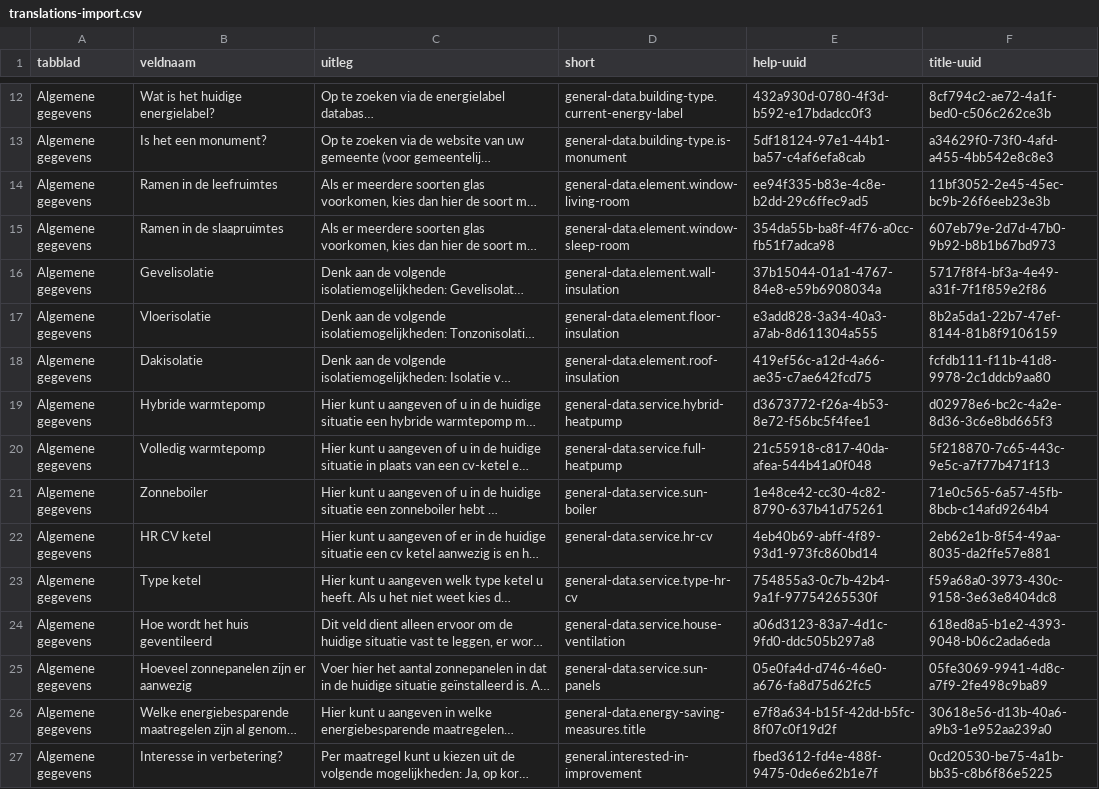
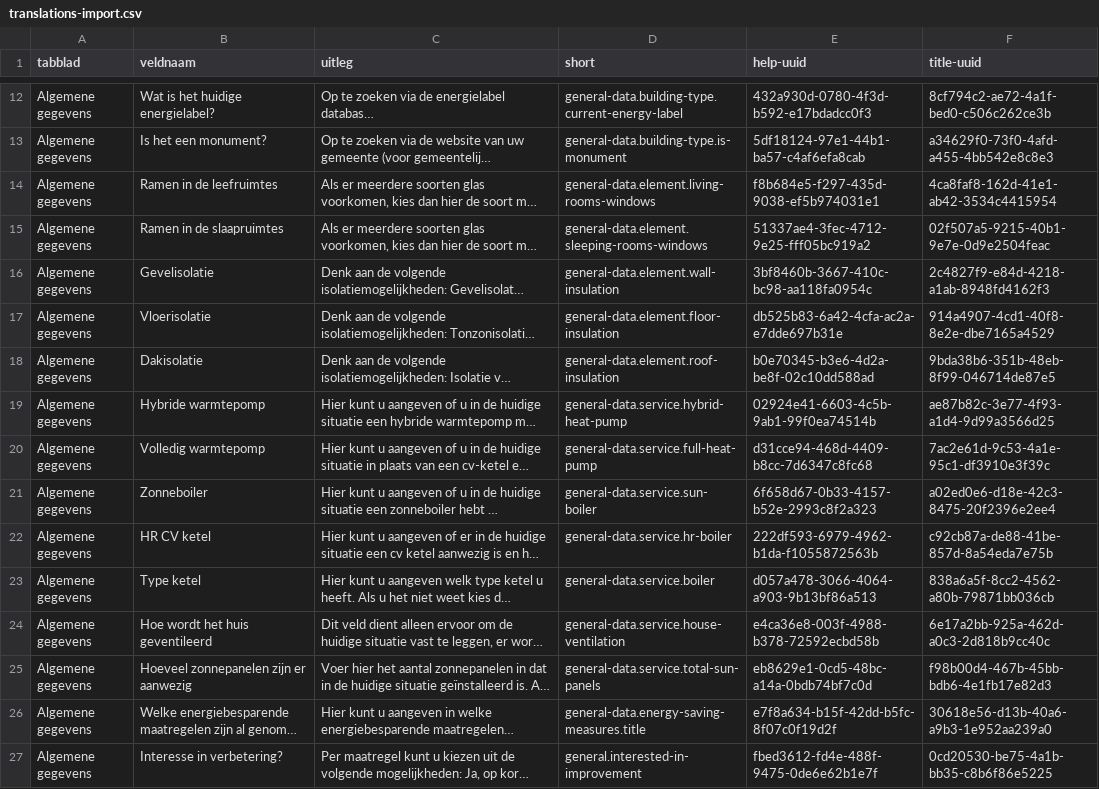
Before and after one commit to Ecodenl/Woningdossier, a CSV file: storage/app/public/translations-import.csv, drawn as a sheet; only a part is shown, gaps mark what is left out; long unchanged cells end in …; the diff names each change by its address in the sheet, - before the commit and + after, or states it on an @@ line.

Commit message:
Translation UUID updates for accept & production

```diff
--- a/storage/app/public/translations-import.csv
+++ b/storage/app/public/translations-import.csv
-D14 (short): general-data.element.window-living-room
+D14 (short): general-data.element.living-rooms-windows
-E14 (help-uuid): ee94f335-b83e-4c8e-b2dd-29c6ffec9ad5
+E14 (help-uuid): f8b684e5-f297-435d-9038-ef5b974031e1
-F14 (title-uuid): 11bf3052-2e45-45ec-bc9b-26f6eeb23e3b
+F14 (title-uuid): 4ca8faf8-162d-41e1-ab42-3534c4415954
-D15 (short): general-data.element.window-sleep-room
+D15 (short): general-data.element.sleeping-rooms-windows
-E15 (help-uuid): 354da55b-ba8f-4f76-a0cc-fb51f7adca98
+E15 (help-uuid): 51337ae4-3fec-4712-9e25-fff05bc919a2
-F15 (title-uuid): 607eb79e-2d7d-47b0-9b92-b8b1b67bd973
+F15 (title-uuid): 02f507a5-9215-40b1-9e7e-0d9e2504feac
-E16 (help-uuid): 37b15044-01a1-4767-84e8-e59b6908034a
+E16 (help-uuid): 3bf8460b-3667-410c-bc98-aa118fa0954c
-F16 (title-uuid): 5717f8f4-bf3a-4e49-a31f-7f1f859e2f86
+F16 (title-uuid): 2c4827f9-e84d-4218-a1ab-8948fd4162f3
-E17 (help-uuid): e3add828-3a34-40a3-a7ab-8d611304a555
+E17 (help-uuid): db525b83-6a42-4cfa-ac2a-e7dde697b31e
-F17 (title-uuid): 8b2a5da1-22b7-47ef-8144-81b8f9106159
+F17 (title-uuid): 914a4907-4cd1-40f8-8e2e-dbe7165a4529
-E18 (help-uuid): 419ef56c-a12d-4a66-ae35-c7ae642fcd75
+E18 (help-uuid): b0e70345-b3e6-4d2a-be8f-02c10dd588ad
-F18 (title-uuid): fcfdb111-f11b-41d8-9978-2c1ddcb9aa80
+F18 (title-uuid): 9bda38b6-351b-48eb-8f99-046714de87e5
-D19 (short): general-data.service.hybrid-heatpump
+D19 (short): general-data.service.hybrid-heat-pump
-E19 (help-uuid): d3673772-f26a-4b53-8e72-f56bc5f4fee1
+E19 (help-uuid): 02924e41-6603-4c5b-9ab1-99f0ea74514b
-F19 (title-uuid): d02978e6-bc2c-4a2e-8d36-3c6e8bd665f3
+F19 (title-uuid): ae87b82c-3e77-4f93-a1d4-9d99a3566d25
-D20 (short): general-data.service.full-heatpump
+D20 (short): general-data.service.full-heat-pump
-E20 (help-uuid): 21c55918-c817-40da-afea-544b41a0f048
+E20 (help-uuid): d31cce94-468d-4409-b8cc-7d6347c8fc68
-F20 (title-uuid): 5f218870-7c65-443c-9e5c-a7f77b471f13
+F20 (title-uuid): 7ac2e61d-9c53-4a1e-95c1-df3910e3f39c
-E21 (help-uuid): 1e48ce42-cc30-4c82-8790-637b41d75261
+E21 (help-uuid): 6f658d67-0b33-4157-b52e-2993c8f2a323
-F21 (title-uuid): 71e0c565-6a57-45fb-8bcb-c14afd9264b4
+F21 (title-uuid): a02ed0e6-d18e-42c3-8475-20f2396e2ee4
-D22 (short): general-data.service.hr-cv
+D22 (short): general-data.service.hr-boiler
-E22 (help-uuid): 4eb40b69-abff-4f89-93d1-973fc860bd14
+E22 (help-uuid): 222df593-6979-4962-b1da-f1055872563b
-F22 (title-uuid): 2eb62e1b-8f54-49aa-8035-da2ffe57e881
+F22 (title-uuid): c92cb87a-de88-41be-857d-8a54eda7e75b
-D23 (short): general-data.service.type-hr-cv
+D23 (short): general-data.service.boiler
-E23 (help-uuid): 754855a3-0c7b-42b4-9a1f-97754265530f
+E23 (help-uuid): d057a478-3066-4064-a903-9b13bf86a513
-F23 (title-uuid): f59a68a0-3973-430c-9158-3e63e8404dc8
+F23 (title-uuid): 838a6a5f-8cc2-4562-a80b-79871bb036cb
-E24 (help-uuid): a06d3123-83a7-4d1c-9fd0-ddc505b297a8
+E24 (help-uuid): e4ca36e8-003f-4988-b378-72592ecbd58b
-F24 (title-uuid): 618ed8a5-b1e2-4393-9048-b06c2ada6eda
+F24 (title-uuid): 6e17a2bb-925a-462d-a0c3-2d818b9cc40c
-D25 (short): general-data.service.sun-panels
+D25 (short): general-data.service.total-sun-panels
-E25 (help-uuid): 05e0fa4d-d746-46e0-a676-fa8d75d62fc5
+E25 (help-uuid): eb8629e1-0cd5-48bc-a14a-0bdb74bf7c0d
-F25 (title-uuid): 05fe3069-9941-4d8c-a7f9-2fe498c9ba89
+F25 (title-uuid): f98b00d4-467b-45bb-bdb6-4e1fb17e82d3
```
